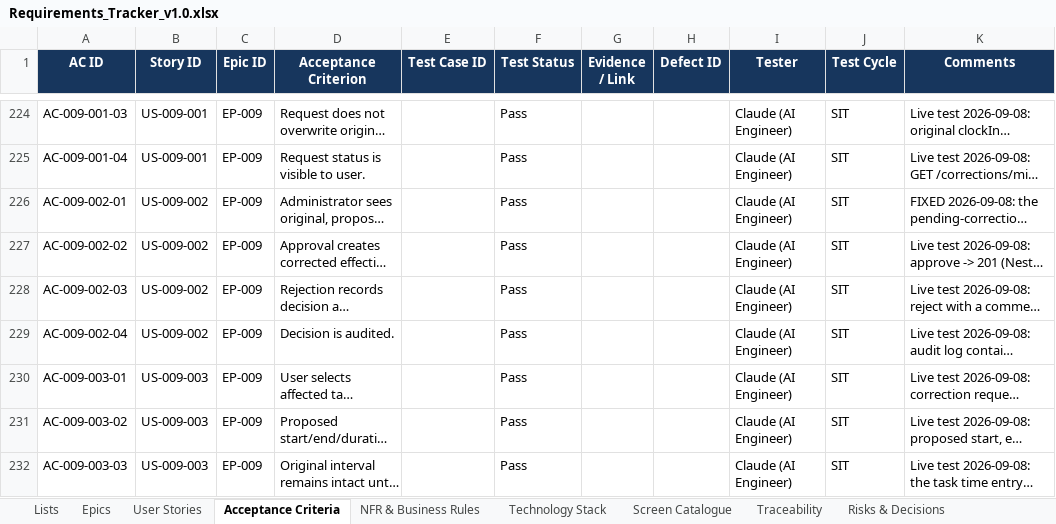
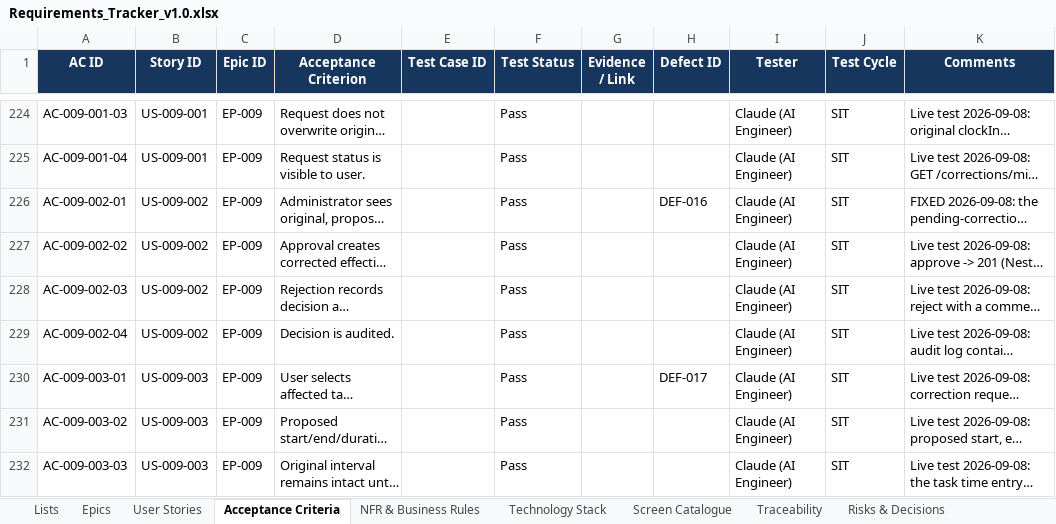
Before and after one commit to Amaanfaiz/Attendance-Task-Management-System, an Excel workbook: docs/Requirements_Tracker_v1.0.xlsx, sheet Acceptance Criteria, drawn as a sheet; only a part is shown, gaps mark what is left out; long unchanged cells end in …; values as stored, in another font and other column widths than the file's, no borders; conditional formats and table styles not drawn; the diff covers the shown part only; the diff names each change by its address in the sheet, - before the commit and + after, or states it on an @@ line.

```diff
--- a/docs/Requirements_Tracker_v1.0.xlsx (sheet Acceptance Criteria)
+++ b/docs/Requirements_Tracker_v1.0.xlsx (sheet Acceptance Criteria)
-H226 (Defect ID): (empty)
+H226 (Defect ID): DEF-016
-H230 (Defect ID): (empty)
+H230 (Defect ID): DEF-017
```
Also changed, not shown: 20 edited cells elsewhere in this sheet, sheet User Stories, sheet Epics, charts or pictures.
